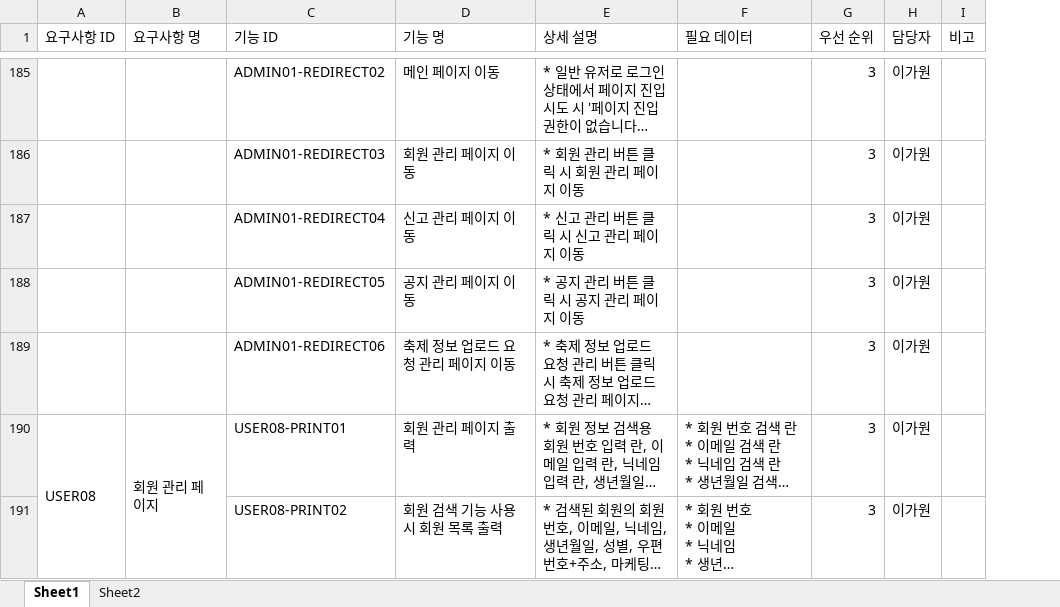
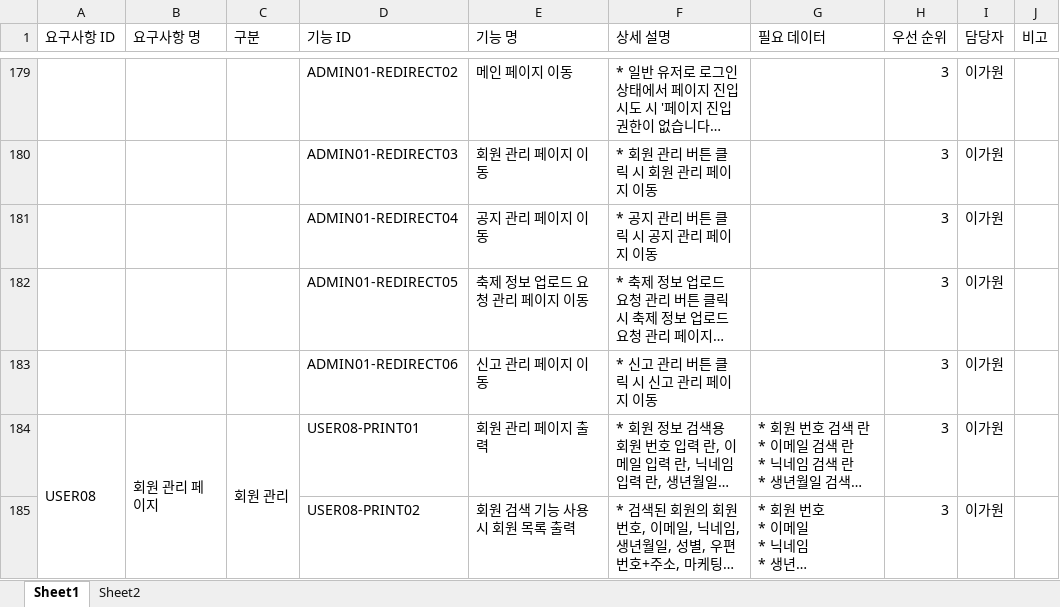
Before and after one commit to PHP-506-1-FESTIVAL/prototype, an Excel workbook: docs/요구사항정의서.xlsx, sheet Sheet1, drawn as a sheet; only a part is shown, gaps mark what is left out; long unchanged cells end in …; values as stored, in another font and other column widths than the file's, no cell formats; removed rows and columns are numbered as before the commit, all else as after; the diff covers the shown part only; the diff names each change by its address in the sheet, - before the commit and + after, or states it on an @@ line.

```diff
--- a/docs/요구사항정의서.xlsx (sheet Sheet1)
+++ b/docs/요구사항정의서.xlsx (sheet Sheet1)
+column C (구분), row 184: 회원 관리
-row 187:  |  | ADMIN01-REDIRECT04 | 신고 관리 페이지 이동 | * 신고 관리 버튼 클릭 시 신고 관리 페이지 이동 |  | 3 | 이가원
-D181 (기능 ID): ADMIN01-REDIRECT05
+D181 (기능 ID): ADMIN01-REDIRECT04
-D182 (기능 ID): ADMIN01-REDIRECT06
+D182 (기능 ID): ADMIN01-REDIRECT05
+row 183:  |  |  | ADMIN01-REDIRECT06 | 신고 관리 페이지 이동 | * 신고 관리 버튼 클릭 시 신고 관리 페이지 이동 |  | 3 | 이가원
```
Also changed, not shown: 49 added rows, 49 removed rows, 9 moved rows, 58 edited cells and merged cells elsewhere in this sheet, cell formats, 7 other files.
